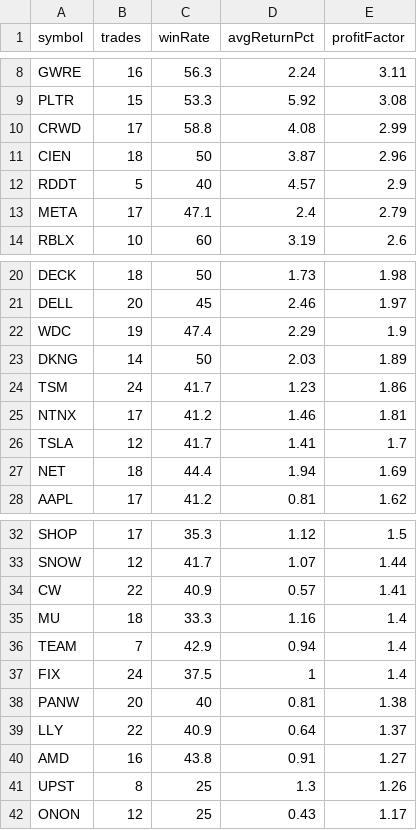
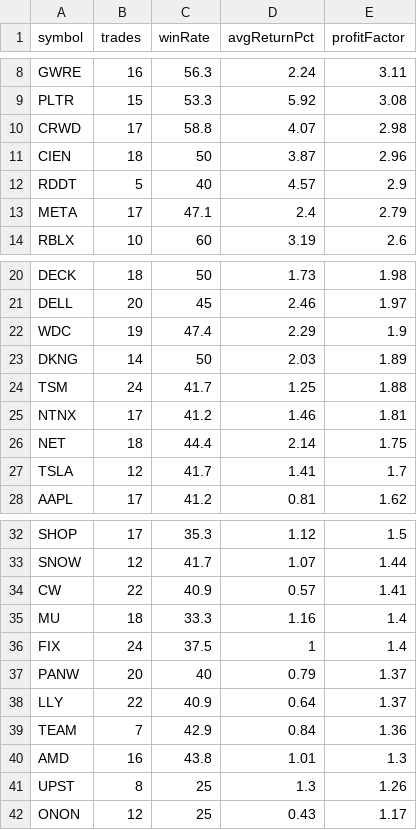
Before and after one commit to narendra0467/Trading-System, a CSV file: reports/latest_backtest.csv, drawn as a sheet; only a part is shown, gaps mark what is left out.

```diff
--- a/reports/latest_backtest.csv
+++ b/reports/latest_backtest.csv
@@ -9,3 +9,3 @@ GWRE,16,56.3,2.24,3.11
 PLTR,15,53.3,5.92,3.08
-CRWD,17,58.8,4.08,2.99
+CRWD,17,58.8,4.07,2.98
 CIEN,18,50,3.87,2.96
@@ -23,6 +23,6 @@ WDC,19,47.4,2.29,1.9
 DKNG,14,50,2.03,1.89
-TSM,24,41.7,1.23,1.86
+TSM,24,41.7,1.25,1.88
 NTNX,17,41.2,1.46,1.81
+NET,18,44.4,2.14,1.75
 TSLA,12,41.7,1.41,1.7
-NET,18,44.4,1.94,1.69
 AAPL,17,41.2,0.81,1.62
@@ -35,7 +35,7 @@ CW,22,40.9,0.57,1.41
 MU,18,33.3,1.16,1.4
-TEAM,7,42.9,0.94,1.4
 FIX,24,37.5,1,1.4
-PANW,20,40,0.81,1.38
+PANW,20,40,0.79,1.37
 LLY,22,40.9,0.64,1.37
-AMD,16,43.8,0.91,1.27
+TEAM,7,42.9,0.84,1.36
+AMD,16,43.8,1.01,1.3
 UPST,8,25,1.3,1.26
```
Also changed, not shown: reports/latest_high_risk_scan.csv, reports/latest_leaps_scan.csv, 19 other files.
